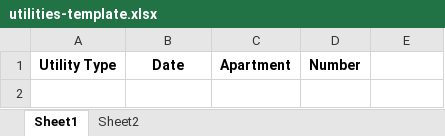
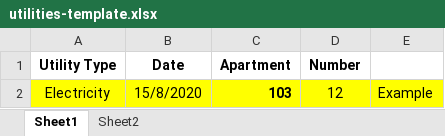
Before and after one commit to bdt2019unicorn/MayRentManagement, an Excel workbook: excel_templates/utilities-template.xlsx, sheet Sheet1, drawn as a sheet; values as stored, in another font and other column widths than the file's, no borders; the diff names each change by its address in the sheet, - before the commit and + after, or states it on an @@ line.

```diff
--- a/excel_templates/utilities-template.xlsx (sheet Sheet1)
+++ b/excel_templates/utilities-template.xlsx (sheet Sheet1)
+row 2: Electricity | 15/8/2020 | 103 | 12 | Example
```
Also changed, not shown: excel_templates/apartment-template.xlsx, excel_templates/expense-template.xlsx, 7 other files.
